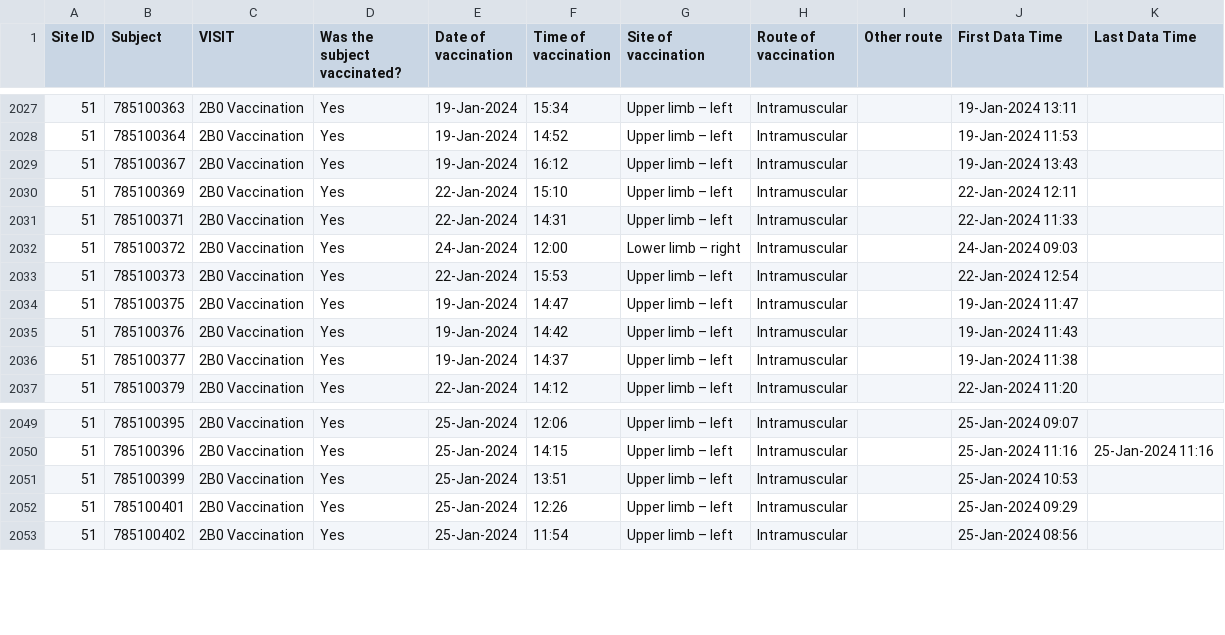
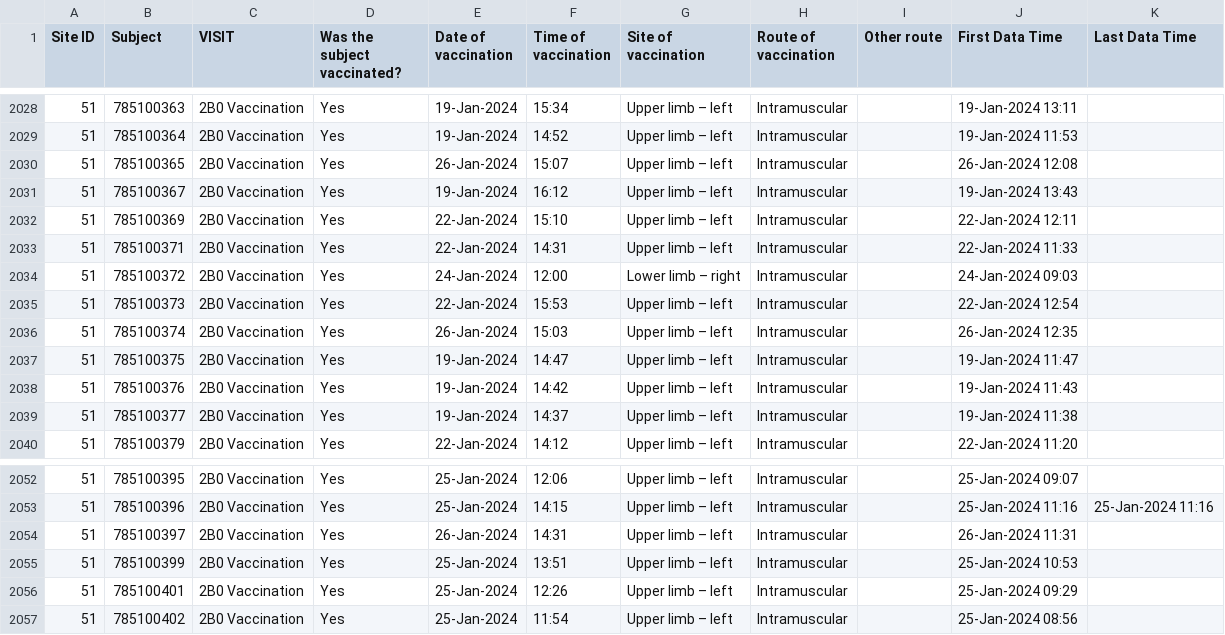
Before and after one commit to KEMRI-WellcomeTrust/vac078, a CSV file: study data/Study Vaccination Listing.csv, drawn as a sheet; only a part is shown, gaps mark what is left out; the diff covers the shown part only; the diff names each change by its address in the sheet, - before the commit and + after, or states it on an @@ line.

```diff
--- a/study data/Study Vaccination Listing.csv
+++ b/study data/Study Vaccination Listing.csv
+row 2030: 51 | 785100365 | 2B0 Vaccination | Yes | 26-Jan-2024 | 15:07 | Upper limb – left | Intramuscular |  | 26-Jan-2024 12:08
+row 2036: 51 | 785100374 | 2B0 Vaccination | Yes | 26-Jan-2024 | 15:03 | Upper limb – left | Intramuscular |  | 26-Jan-2024 12:35
+row 2054: 51 | 785100397 | 2B0 Vaccination | Yes | 26-Jan-2024 | 14:31 | Upper limb – left | Intramuscular |  | 26-Jan-2024 11:31
```
Also changed, not shown: 19 added rows elsewhere in this file, study data/participants.csv, 7 other files.
